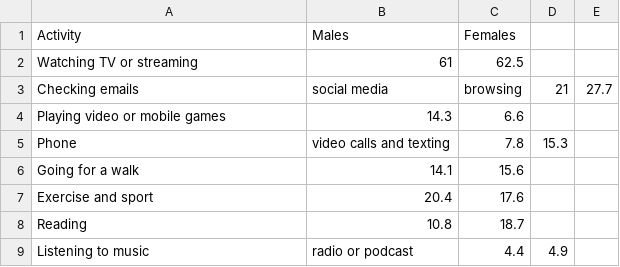
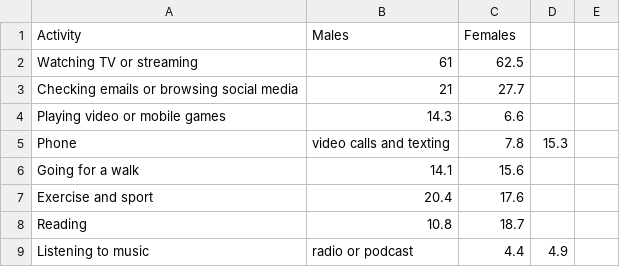
Before and after one commit to Nicoletta-111/Data-Visualisation-2, a CSV file: Free_time.csv, drawn as a sheet.

Commit message:
Clarify activity description in Free_time.csv
Updated the description of the 'Checking emails' activity for clarity.

```diff
--- a/Free_time.csv
+++ b/Free_time.csv
@@ -2,3 +2,3 @@ Activity,Males,Females
 Watching TV or streaming,61,62.5
-Checking emails, social media, browsing,21,27.7
+Checking emails or browsing social media,21,27.7
 Playing video or mobile games,14.3,6.6
```
